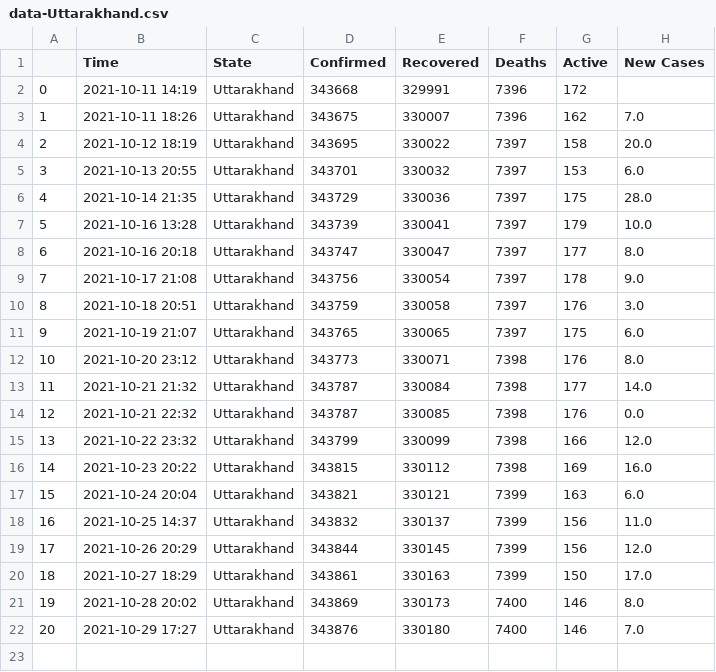
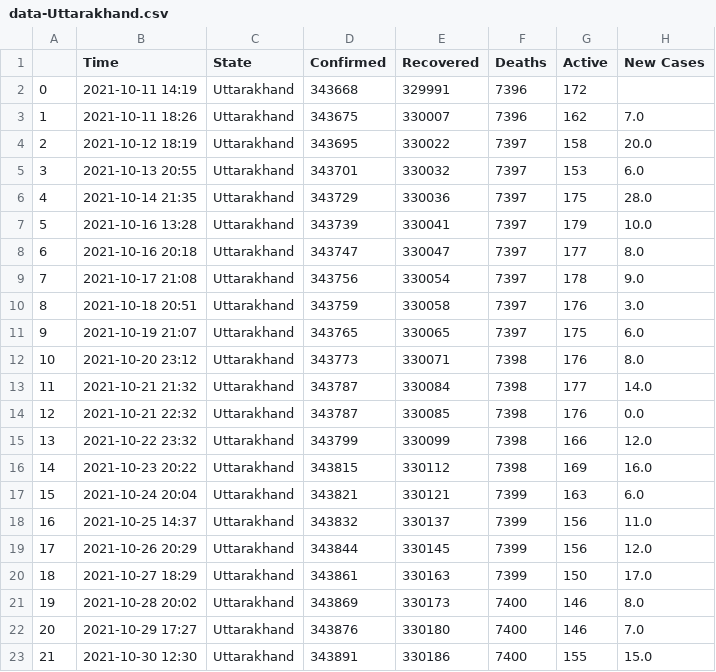
Before and after one commit to dakkshesh07/Covid19_India_Data, a CSV file: Uttarakhand/data-Uttarakhand.csv, drawn as a sheet.

```diff
--- a/Uttarakhand/data-Uttarakhand.csv
+++ b/Uttarakhand/data-Uttarakhand.csv
@@ -22 +22,2 @@
 20,2021-10-29 17:27,Uttarakhand,343876,330180,7400,146,7.0
+21,2021-10-30 12:30,Uttarakhand,343891,330186,7400,155,15.0
```
Also changed, not shown: Total/data-Total.csv, West Bengal/data-West Bengal.csv.
